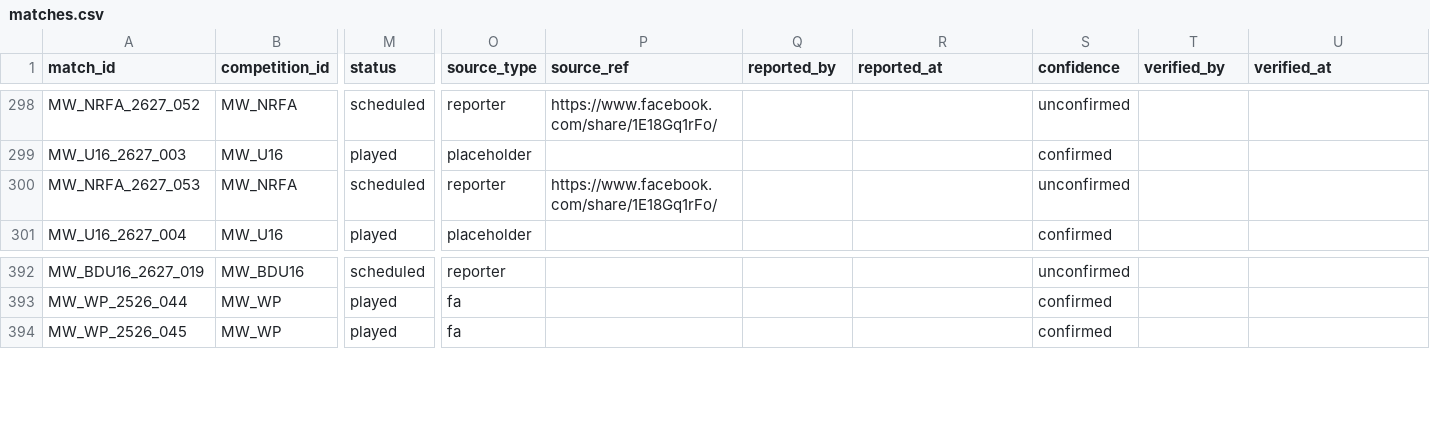
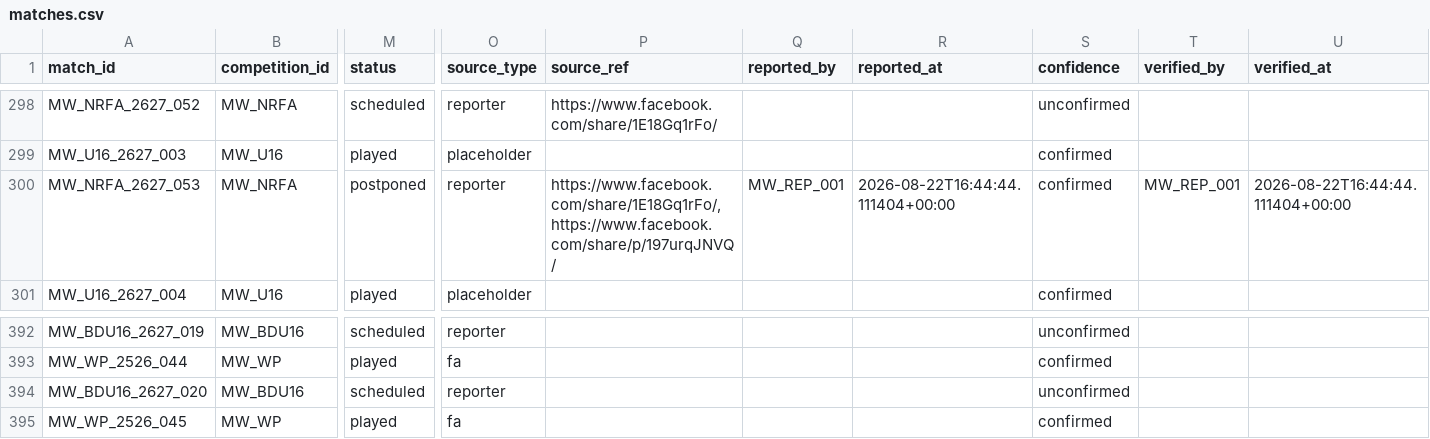
Before and after one commit to theboban5/fb-mw, a CSV file: data/canonical/matches.csv, drawn as a sheet; only a part is shown, gaps mark what is left out; rows hold the shown columns only; the diff names each change by its address in the sheet, - before the commit and + after, or states it on an @@ line.

```diff
--- a/data/canonical/matches.csv
+++ b/data/canonical/matches.csv
-M300 (status): scheduled
+M300 (status): postponed
-P300 (source_ref): https://www.facebook.com/share/1E18Gq1rFo/
+P300 (source_ref): https://www.facebook.com/share/1E18Gq1rFo/, https://www.facebook.com/share/p/197urqJNVQ/
-Q300 (reported_by): (empty)
+Q300 (reported_by): MW_REP_001
-R300 (reported_at): (empty)
+R300 (reported_at): 2026-08-22T16:44:44.111404+00:00
-S300 (confidence): unconfirmed
+S300 (confidence): confirmed
-T300 (verified_by): (empty)
+T300 (verified_by): MW_REP_001
-U300 (verified_at): (empty)
+U300 (verified_at): 2026-08-22T16:44:44.111404+00:00
+row 394: MW_BDU16_2627_020 | MW_BDU16 | scheduled | reporter |  |  |  | unconfirmed
```
